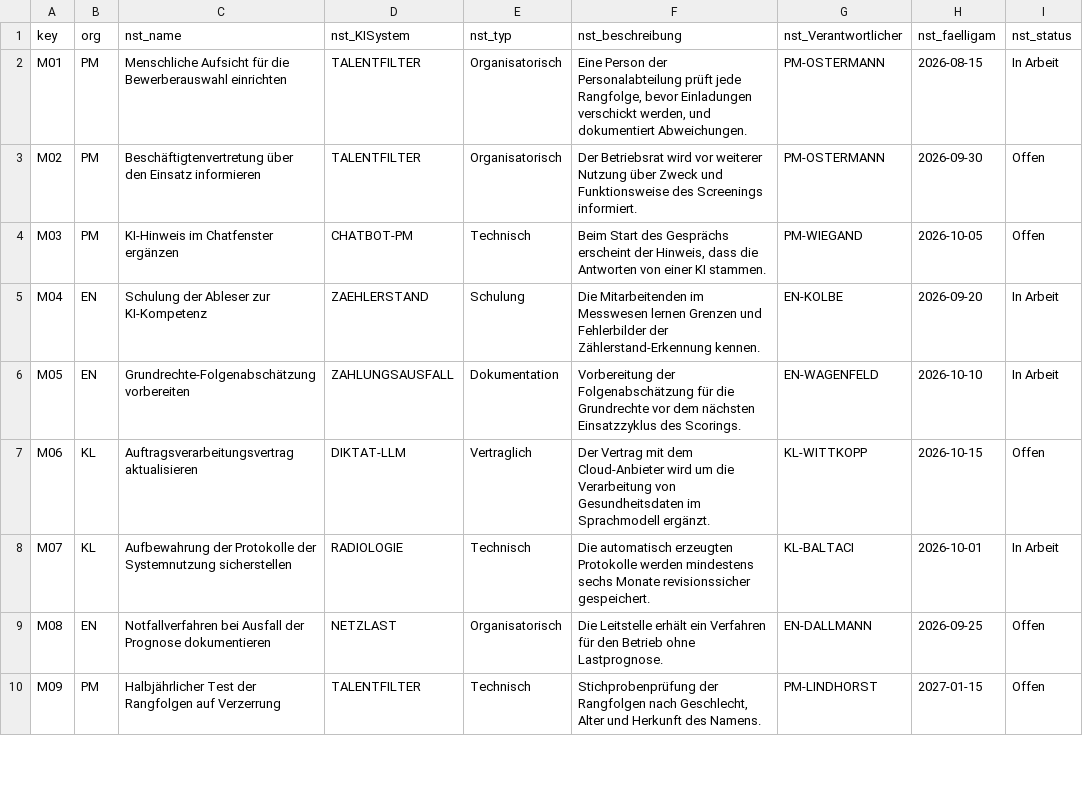
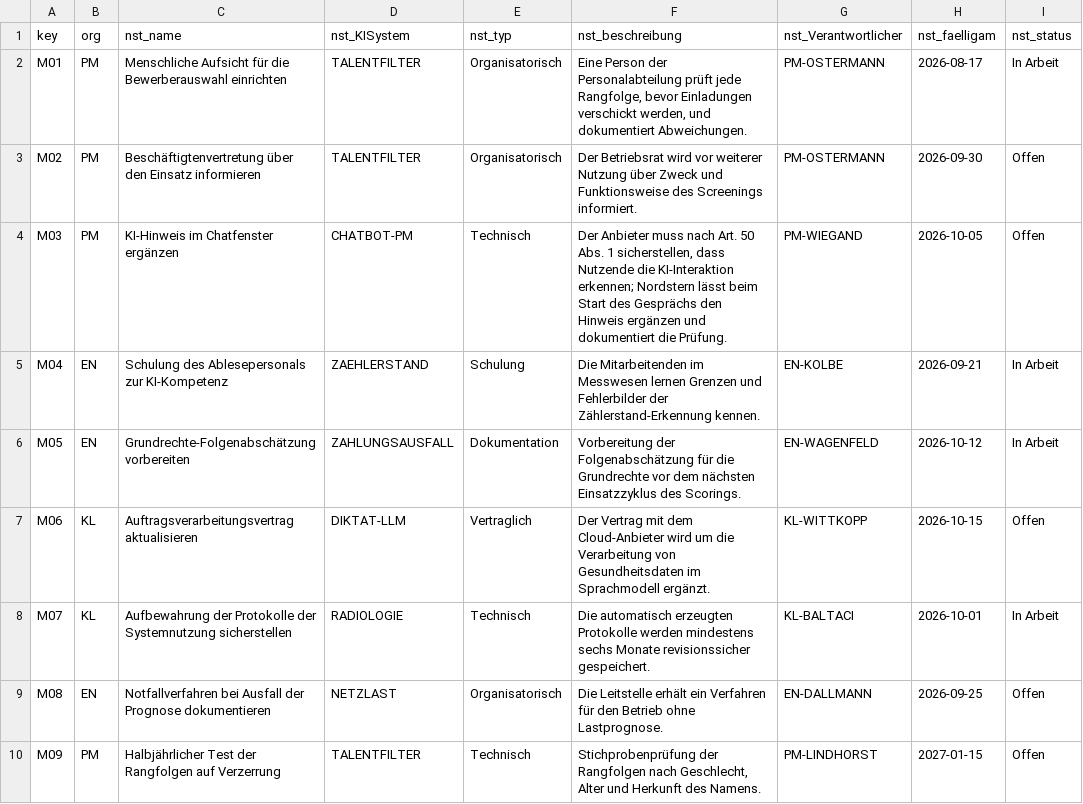
Before and after one commit to HARISPAARTAN/ki-register, a CSV file: data/seed/massnahmen.csv, drawn as a sheet; only a part is shown; the diff covers the shown part only; the diff names each change by its address in the sheet, - before the commit and + after, or states it on an @@ line.

```diff
--- a/data/seed/massnahmen.csv
+++ b/data/seed/massnahmen.csv
-H2 (nst_faelligam): 2026-08-15
+H2 (nst_faelligam): 2026-08-17
-F4 (nst_beschreibung): Beim Start des Gesprächs erscheint der Hinweis, dass die Antworten von einer KI stammen.
+F4 (nst_beschreibung): Der Anbieter muss nach Art. 50 Abs. 1 sicherstellen, dass Nutzende die KI-Interaktion erkennen; Nordstern lässt beim Start des Gesprächs den Hinweis ergänzen und dokumentiert die Prüfung.
-C5 (nst_name): Schulung der Ableser zur KI-Kompetenz
+C5 (nst_name): Schulung des Ablesepersonals zur KI-Kompetenz
-H5 (nst_faelligam): 2026-09-20
+H5 (nst_faelligam): 2026-09-21
-H6 (nst_faelligam): 2026-10-10
+H6 (nst_faelligam): 2026-10-12
```
Also changed, not shown: 1 added row and 36 edited cells elsewhere in this file, data/seed/anwendungsfaelle.csv, data/seed/kisysteme.csv, 13 other files.
